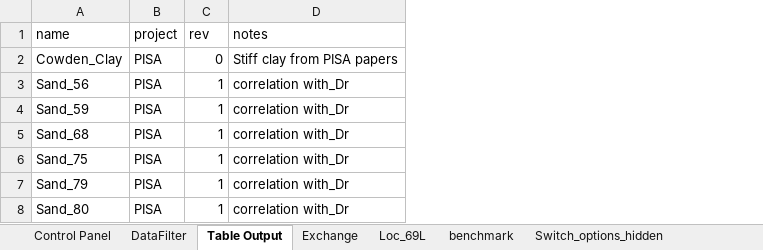
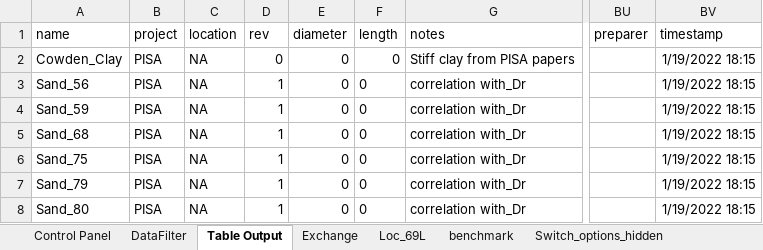
Before and after one commit to Shashlik-King/London, an Excel workbook: excel/COPCAT_input.xlsm, sheet Table Output, drawn as a sheet; only a part is shown, gaps mark what is left out; values as stored, in another font and other column widths than the file's, no borders; table styles not drawn; the diff names each change by its address in the sheet, - before the commit and + after, or states it on an @@ line.

```diff
--- a/excel/COPCAT_input.xlsm (sheet Table Output)
+++ b/excel/COPCAT_input.xlsm (sheet Table Output)
+column C (location), rows 2-8: all NA
+column E (diameter), rows 2-8: all 0
+column F (length), rows 2-8: all 0
+column BU (preparer), empty
+column BV (timestamp), rows 2-8: all 1/19/2022 18:15
```
Also changed, not shown: sheet Exchange, sheet DataFilter, sheet Control Panel, sheet Switch_options_hidden, formulas that keep their value, charts or pictures, 7 other files.
